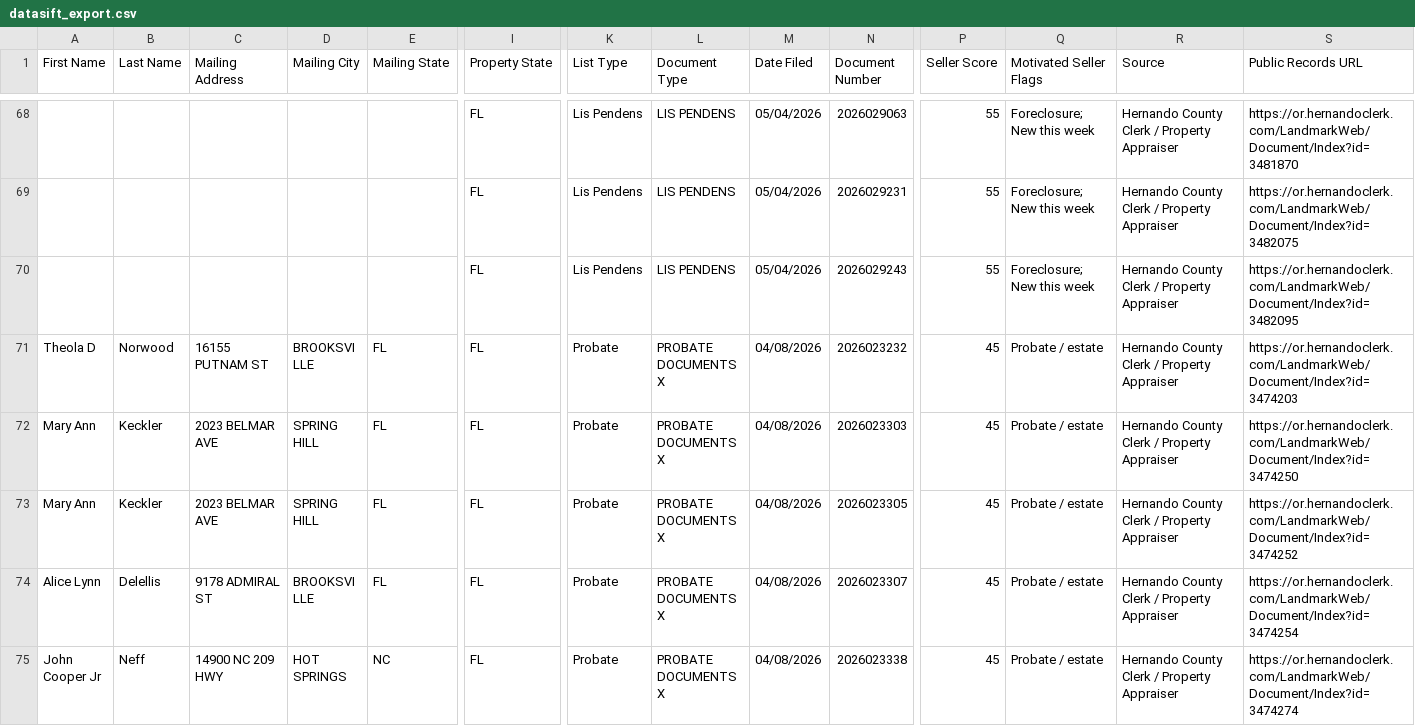
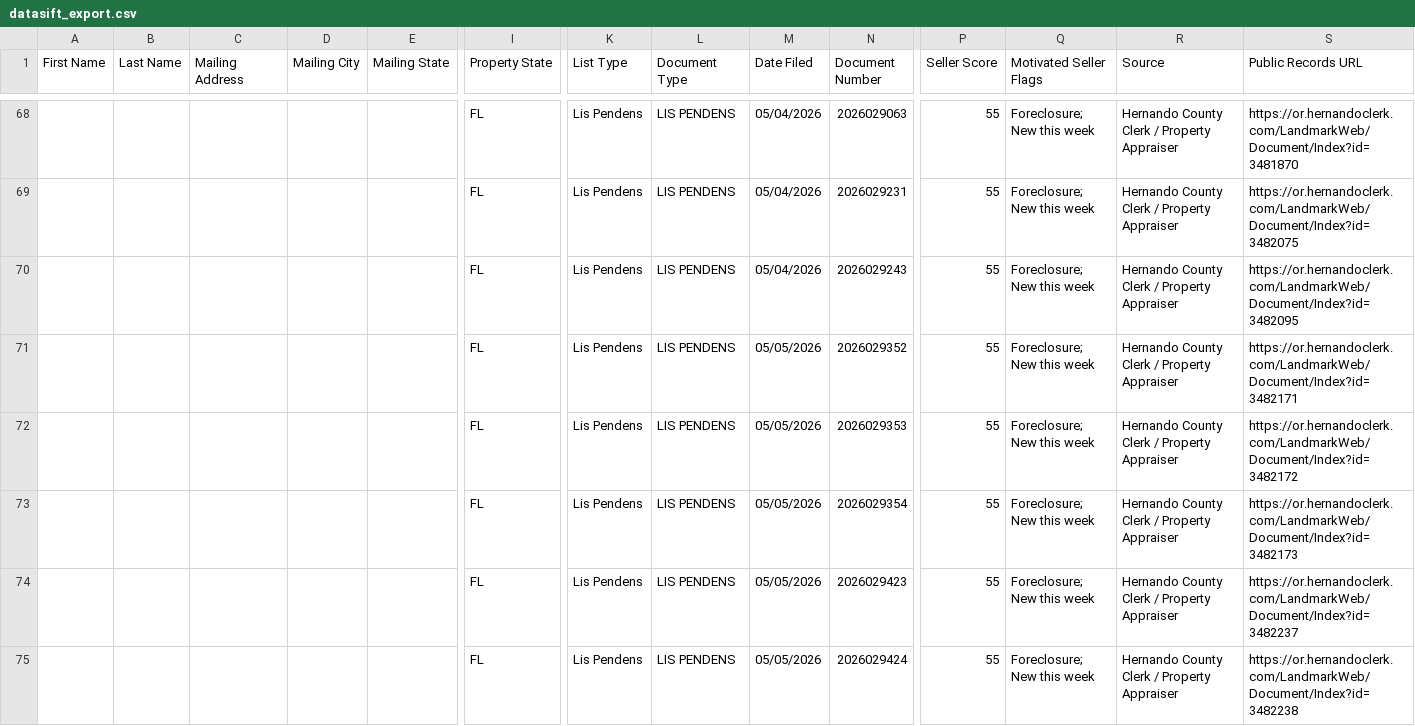
Before and after one commit to davidgunz13/hernando-lead-scraper, a CSV file: dashboard/datasift_export.csv, drawn as a sheet; only a part is shown, gaps mark what is left out; the shorter side is filled out with more unchanged rows; rows hold the shown columns only; the diff covers the shown part only; the diff names each change by its address in the sheet, - before the commit and + after, or states it on an @@ line.

```diff
--- a/dashboard/datasift_export.csv
+++ b/dashboard/datasift_export.csv
+row 71:  |  |  |  |  | FL | Lis Pendens | LIS PENDENS | 05/05/2026 | 2026029352 | 55 | Foreclosure; New this week | Hernando County Clerk / Property Appraiser | https://or.hernandoclerk.com/LandmarkWeb/Document/Index?id=3482171
+row 72:  |  |  |  |  | FL | Lis Pendens | LIS PENDENS | 05/05/2026 | 2026029353 | 55 | Foreclosure; New this week | Hernando County Clerk / Property Appraiser | https://or.hernandoclerk.com/LandmarkWeb/Document/Index?id=3482172
+row 73:  |  |  |  |  | FL | Lis Pendens | LIS PENDENS | 05/05/2026 | 2026029354 | 55 | Foreclosure; New this week | Hernando County Clerk / Property Appraiser | https://or.hernandoclerk.com/LandmarkWeb/Document/Index?id=3482173
+row 74:  |  |  |  |  | FL | Lis Pendens | LIS PENDENS | 05/05/2026 | 2026029423 | 55 | Foreclosure; New this week | Hernando County Clerk / Property Appraiser | https://or.hernandoclerk.com/LandmarkWeb/Document/Index?id=3482237
+row 75:  |  |  |  |  | FL | Lis Pendens | LIS PENDENS | 05/05/2026 | 2026029424 | 55 | Foreclosure; New this week | Hernando County Clerk / Property Appraiser | https://or.hernandoclerk.com/LandmarkWeb/Document/Index?id=3482238
```
Also changed, not shown: 11 added rows and 4 edited cells elsewhere in this file, data/datasift_export.csv, 2 other files.
